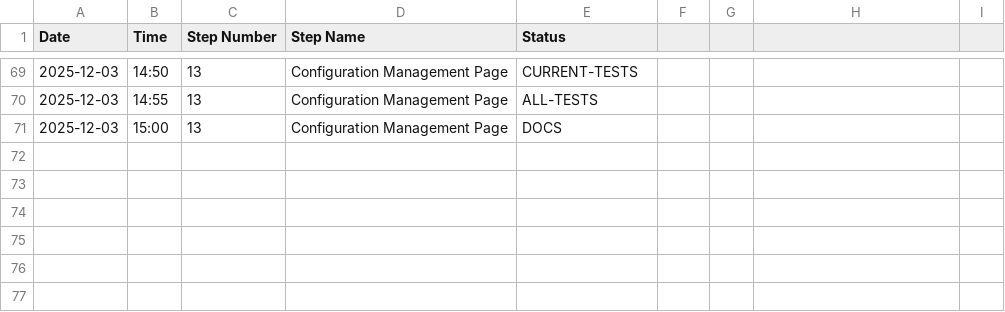
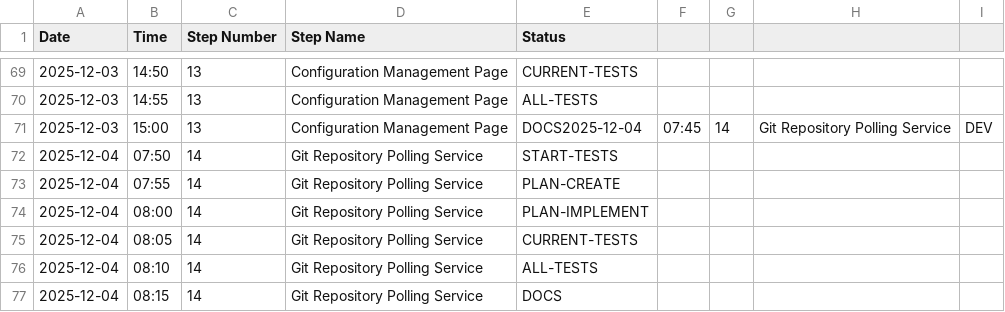
Before and after one commit to davesnyd/PhotoSort-V1, a CSV file: docs/WorkLog.csv, drawn as a sheet; only a part is shown, gaps mark what is left out.

```diff
--- a/docs/WorkLog.csv
+++ b/docs/WorkLog.csv
@@ -70,2 +70,8 @@ Date,Time,Step Number,Step Name,Status
 2025-12-03,14:55,13,Configuration Management Page,ALL-TESTS
-2025-12-03,15:00,13,Configuration Management Page,DOCS
+2025-12-03,15:00,13,Configuration Management Page,DOCS2025-12-04,07:45,14,Git Repository Polling Service,DEV
+2025-12-04,07:50,14,Git Repository Polling Service,START-TESTS
+2025-12-04,07:55,14,Git Repository Polling Service,PLAN-CREATE
+2025-12-04,08:00,14,Git Repository Polling Service,PLAN-IMPLEMENT
+2025-12-04,08:05,14,Git Repository Polling Service,CURRENT-TESTS
+2025-12-04,08:10,14,Git Repository Polling Service,ALL-TESTS
+2025-12-04,08:15,14,Git Repository Polling Service,DOCS
```
Also changed, not shown: 7 other files.
